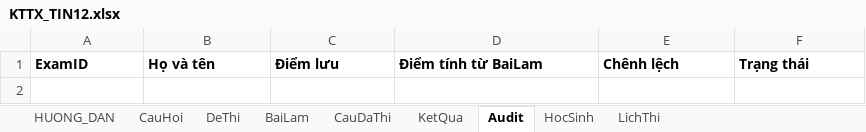
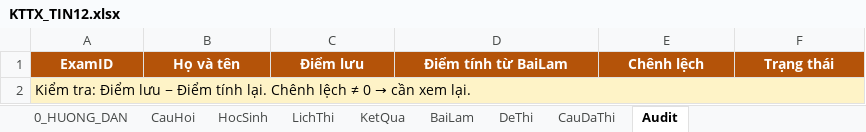
Before and after one commit to webh2t/webh2t.github.io, an Excel workbook: data/KTTX_TIN12.xlsx, sheet Audit, drawn as a sheet; values as stored, in another font and other column widths than the file's, no borders; the diff names each change by its address in the sheet, - before the commit and + after, or states it on an @@ line.

```diff
--- a/data/KTTX_TIN12.xlsx (sheet Audit)
+++ b/data/KTTX_TIN12.xlsx (sheet Audit)
-sheet tab: HUONG_DAN
+sheet tab: 0_HUONG_DAN
@@ sheet tab order changed: 0_HUONG_DAN | CauHoi | HocSinh | LichThi | KetQua | BaiLam | DeThi | CauDaThi | Audit @@
@@ A1:F1 fill: none → #B45309, text colour: black → #FFFFFF, alignment: left → center @@
+row 2: Kiểm tra: Điểm lưu − Điểm tính lại. Chênh lệch ≠ 0 → cần xem lại.
```
Also changed, not shown: sheet CauHoi, sheet 0_HUONG_DAN, sheet BaiLam, sheet CauDaThi, sheet DeThi, sheet LichThi, 2 more sheets.
